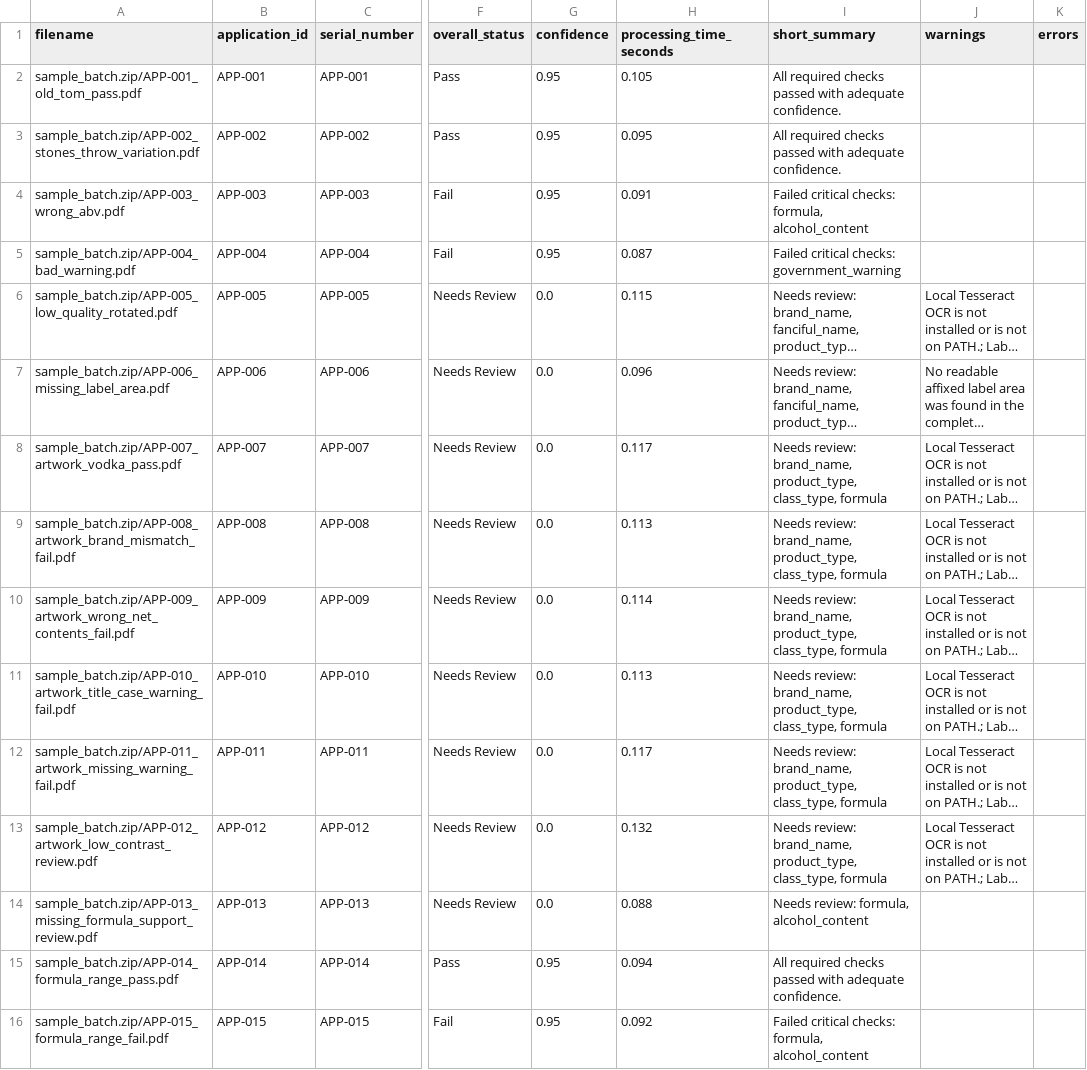
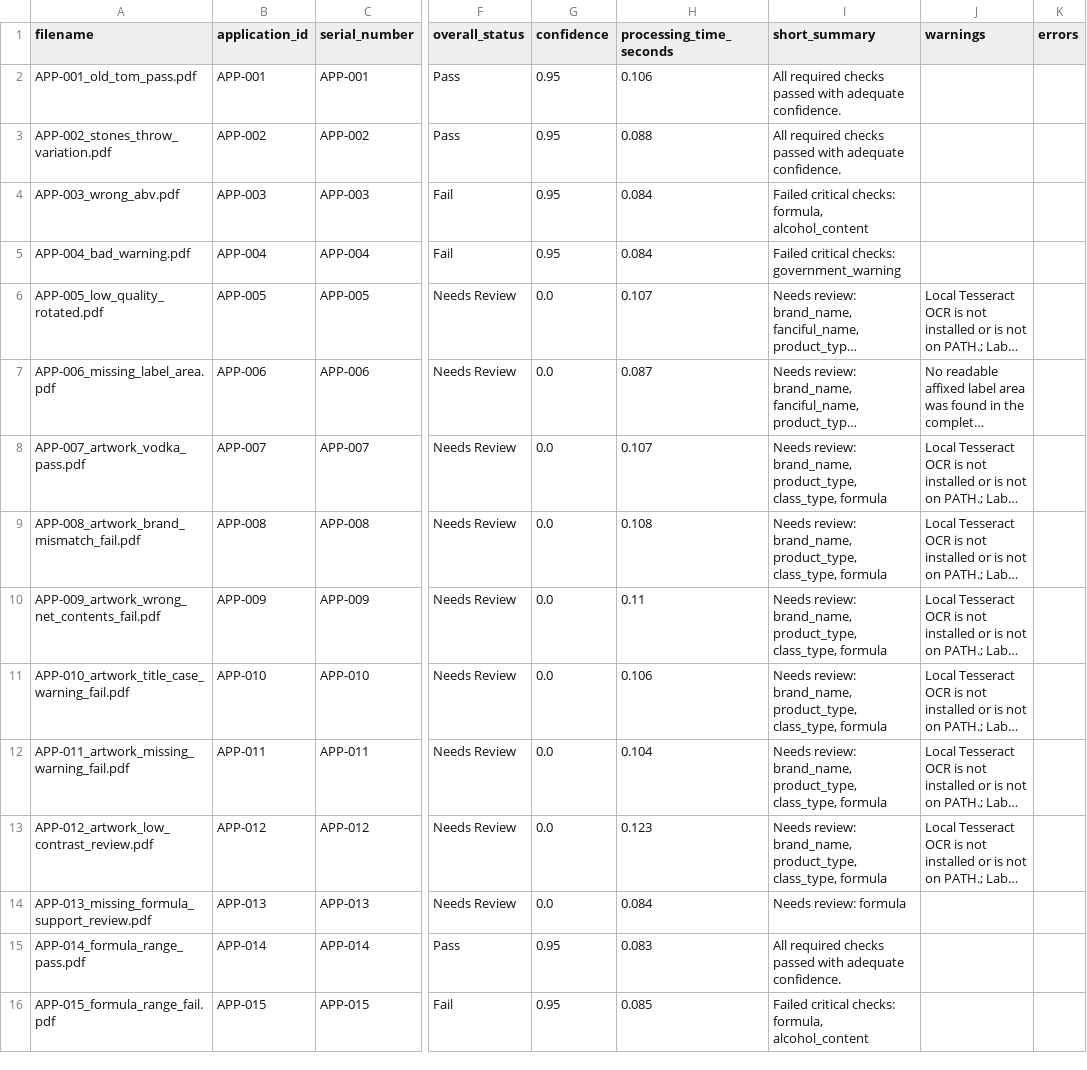
Before and after one commit to binarystyles/alcohol-label-verifier, a CSV file: samples/extracted_results_example.csv, drawn as a sheet; only a part is shown, gaps mark what is left out; long unchanged cells end in …; the diff covers the shown part only; the diff names each change by its address in the sheet, - before the commit and + after, or states it on an @@ line.

Commit message:
Expand verifier edge-case QA coverage

```diff
--- a/samples/extracted_results_example.csv
+++ b/samples/extracted_results_example.csv
-A2 (filename): sample_batch.zip/APP-001_old_tom_pass.pdf
+A2 (filename): APP-001_old_tom_pass.pdf
-H2 (processing_time_seconds): 0.105
+H2 (processing_time_seconds): 0.106
-A3 (filename): sample_batch.zip/APP-002_stones_throw_variation.pdf
+A3 (filename): APP-002_stones_throw_variation.pdf
-H3 (processing_time_seconds): 0.095
+H3 (processing_time_seconds): 0.088
-A4 (filename): sample_batch.zip/APP-003_wrong_abv.pdf
+A4 (filename): APP-003_wrong_abv.pdf
-H4 (processing_time_seconds): 0.091
+H4 (processing_time_seconds): 0.084
-A5 (filename): sample_batch.zip/APP-004_bad_warning.pdf
+A5 (filename): APP-004_bad_warning.pdf
-H5 (processing_time_seconds): 0.087
+H5 (processing_time_seconds): 0.084
-A6 (filename): sample_batch.zip/APP-005_low_quality_rotated.pdf
+A6 (filename): APP-005_low_quality_rotated.pdf
-H6 (processing_time_seconds): 0.115
+H6 (processing_time_seconds): 0.107
-A7 (filename): sample_batch.zip/APP-006_missing_label_area.pdf
+A7 (filename): APP-006_missing_label_area.pdf
-H7 (processing_time_seconds): 0.096
+H7 (processing_time_seconds): 0.087
-A8 (filename): sample_batch.zip/APP-007_artwork_vodka_pass.pdf
+A8 (filename): APP-007_artwork_vodka_pass.pdf
-H8 (processing_time_seconds): 0.117
+H8 (processing_time_seconds): 0.107
-A9 (filename): sample_batch.zip/APP-008_artwork_brand_mismatch_fail.pdf
+A9 (filename): APP-008_artwork_brand_mismatch_fail.pdf
-H9 (processing_time_seconds): 0.113
+H9 (processing_time_seconds): 0.108
-A10 (filename): sample_batch.zip/APP-009_artwork_wrong_net_contents_fail.pdf
+A10 (filename): APP-009_artwork_wrong_net_contents_fail.pdf
-H10 (processing_time_seconds): 0.114
+H10 (processing_time_seconds): 0.11
-A11 (filename): sample_batch.zip/APP-010_artwork_title_case_warning_fail.pdf
+A11 (filename): APP-010_artwork_title_case_warning_fail.pdf
-H11 (processing_time_seconds): 0.113
+H11 (processing_time_seconds): 0.106
-A12 (filename): sample_batch.zip/APP-011_artwork_missing_warning_fail.pdf
+A12 (filename): APP-011_artwork_missing_warning_fail.pdf
-H12 (processing_time_seconds): 0.117
+H12 (processing_time_seconds): 0.104
-A13 (filename): sample_batch.zip/APP-012_artwork_low_contrast_review.pdf
+A13 (filename): APP-012_artwork_low_contrast_review.pdf
-H13 (processing_time_seconds): 0.132
+H13 (processing_time_seconds): 0.123
-A14 (filename): sample_batch.zip/APP-013_missing_formula_support_review.pdf
+A14 (filename): APP-013_missing_formula_support_review.pdf
-H14 (processing_time_seconds): 0.088
+H14 (processing_time_seconds): 0.084
-I14 (short_summary): Needs review: formula, alcohol_content
+I14 (short_summary): Needs review: formula
-A15 (filename): sample_batch.zip/APP-014_formula_range_pass.pdf
+A15 (filename): APP-014_formula_range_pass.pdf
-H15 (processing_time_seconds): 0.094
+H15 (processing_time_seconds): 0.083
-A16 (filename): sample_batch.zip/APP-015_formula_range_fail.pdf
+A16 (filename): APP-015_formula_range_fail.pdf
-H16 (processing_time_seconds): 0.092
+H16 (processing_time_seconds): 0.085
```
Also changed, not shown: 6 added rows and 14 edited cells elsewhere in this file, 46 other files.
